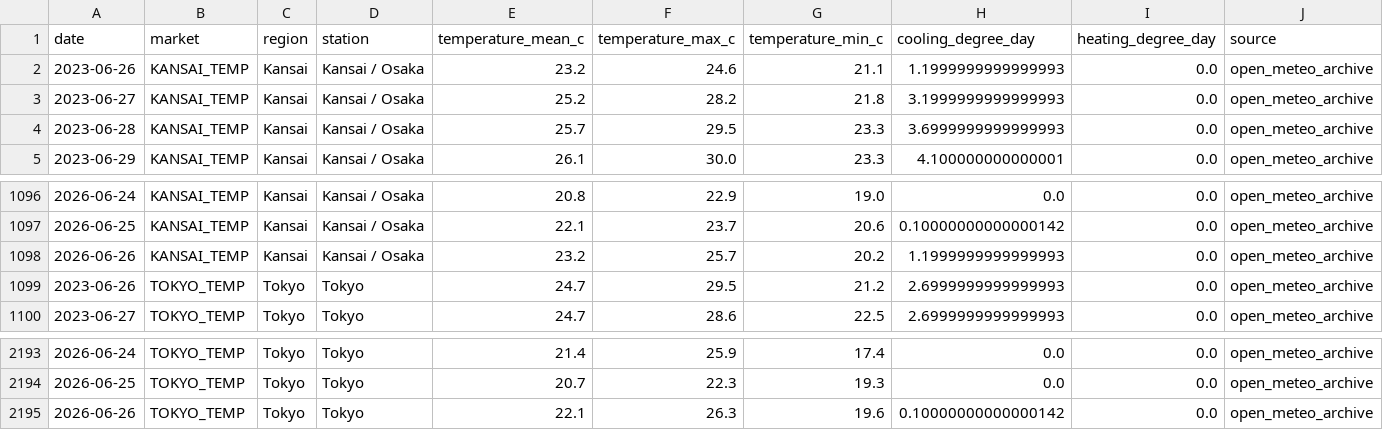
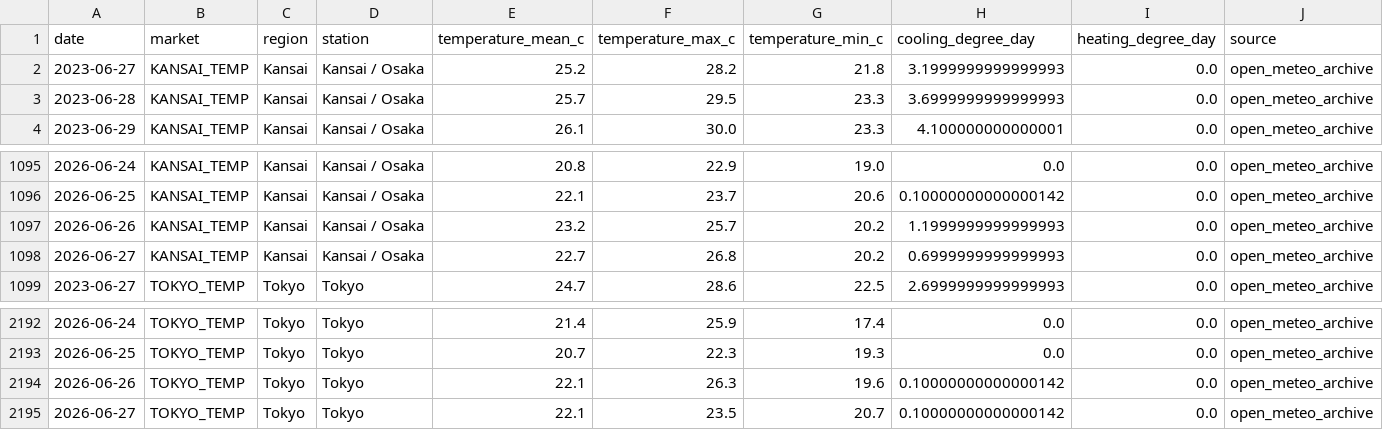
Before and after one commit to taiyu-wang/japan_power_trading_dashboard, a CSV file: data/published/weather_temperatures.csv, drawn as a sheet; only a part is shown, gaps mark what is left out; removed rows and columns are numbered as before the commit, all else as after; rows hold the shown columns only; the diff names each change by its address in the sheet, - before the commit and + after, or states it on an @@ line.

```diff
--- a/data/published/weather_temperatures.csv
+++ b/data/published/weather_temperatures.csv
-row 2: 2023-06-26 | KANSAI_TEMP | Kansai | Kansai / Osaka | 23.2 | 24.6 | 21.1 | 1.1999999999999993 | 0.0 | open_meteo_archive
-row 1099: 2023-06-26 | TOKYO_TEMP | Tokyo | Tokyo | 24.7 | 29.5 | 21.2 | 2.6999999999999993 | 0.0 | open_meteo_archive
+row 1098: 2026-06-27 | KANSAI_TEMP | Kansai | Kansai / Osaka | 22.7 | 26.8 | 20.2 | 0.6999999999999993 | 0.0 | open_meteo_archive
+row 2195: 2026-06-27 | TOKYO_TEMP | Tokyo | Tokyo | 22.1 | 23.5 | 20.7 | 0.10000000000000142 | 0.0 | open_meteo_archive
```
Also changed, not shown: data/published/jepx_intraday.csv, data/published/jepx_offer_stack_depth.csv, 6 other files.
